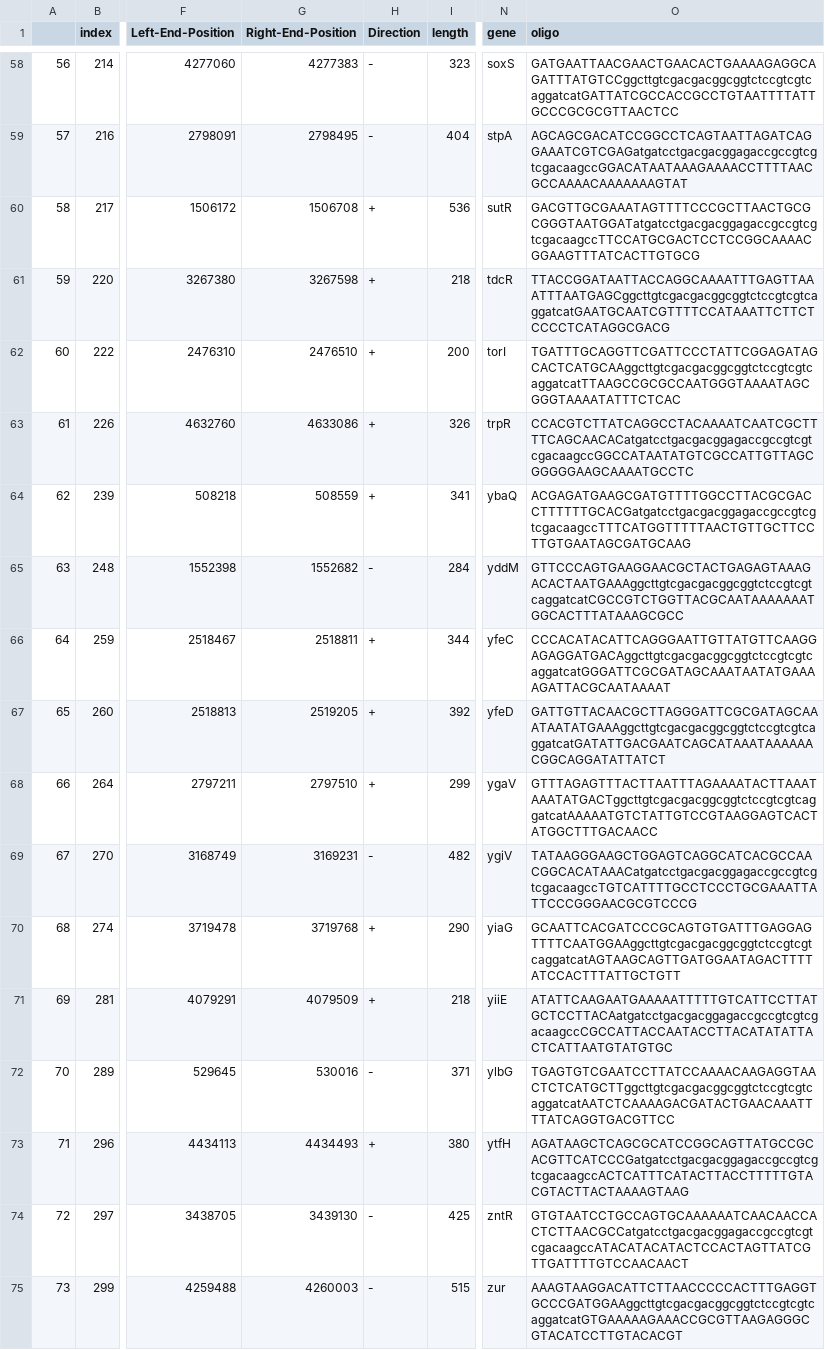
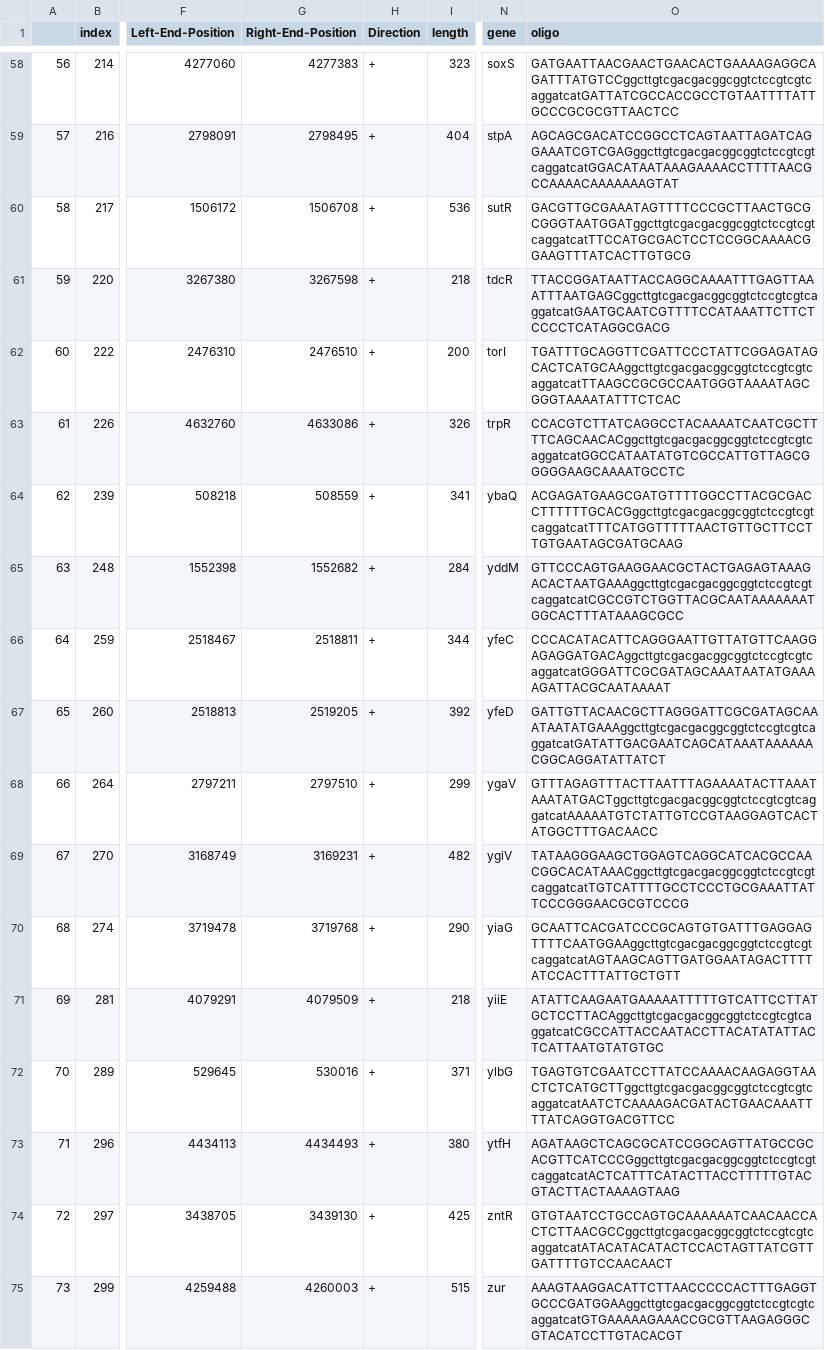
Before and after one commit to RPGroup-PBoC/Reg-Seq2, a CSV file: code/experimental_design/twist_order/orbit/twist_orbit_tf_del_AO_short.csv, drawn as a sheet; only a part is shown, gaps mark what is left out; the diff covers the shown part only; the diff names each change by its address in the sheet, - before the commit and + after, or states it on an @@ line.

```diff
--- a/code/experimental_design/twist_order/orbit/twist_orbit_tf_del_AO_short.csv
+++ b/code/experimental_design/twist_order/orbit/twist_orbit_tf_del_AO_short.csv
-H58:H59 (Direction): -
+H58:H59 (Direction): +
-O59 (oligo): AGCAGCGACATCCGGCCTCAGTAATTAGATCAGGAAATCGTCGAGatgatcctgacgacggagaccgccgtcgtcgacaagccGGACATAATAAAGAAAACCTTTTAACGCCAAAACAAAAAAAGTAT
+O59 (oligo): AGCAGCGACATCCGGCCTCAGTAATTAGATCAGGAAATCGTCGAGggcttgtcgacgacggcggtctccgtcgtcaggatcatGGACATAATAAAGAAAACCTTTTAACGCCAAAACAAAAAAAGTAT
-O60 (oligo): GACGTTGCGAAATAGTTTTCCCGCTTAACTGCGCGGGTAATGGATatgatcctgacgacggagaccgccgtcgtcgacaagccTTCCATGCGACTCCTCCGGCAAAACGGAAGTTTATCACTTGTGCG
+O60 (oligo): GACGTTGCGAAATAGTTTTCCCGCTTAACTGCGCGGGTAATGGATggcttgtcgacgacggcggtctccgtcgtcaggatcatTTCCATGCGACTCCTCCGGCAAAACGGAAGTTTATCACTTGTGCG
-O63 (oligo): CCACGTCTTATCAGGCCTACAAAATCAATCGCTTTTCAGCAACACatgatcctgacgacggagaccgccgtcgtcgacaagccGGCCATAATATGTCGCCATTGTTAGCGGGGGAAGCAAAATGCCTC
+O63 (oligo): CCACGTCTTATCAGGCCTACAAAATCAATCGCTTTTCAGCAACACggcttgtcgacgacggcggtctccgtcgtcaggatcatGGCCATAATATGTCGCCATTGTTAGCGGGGGAAGCAAAATGCCTC
-O64 (oligo): ACGAGATGAAGCGATGTTTTGGCCTTACGCGACCTTTTTTGCACGatgatcctgacgacggagaccgccgtcgtcgacaagccTTTCATGGTTTTTAACTGTTGCTTCCTTGTGAATAGCGATGCAAG
+O64 (oligo): ACGAGATGAAGCGATGTTTTGGCCTTACGCGACCTTTTTTGCACGggcttgtcgacgacggcggtctccgtcgtcaggatcatTTTCATGGTTTTTAACTGTTGCTTCCTTGTGAATAGCGATGCAAG
-H65 (Direction): -
+H65 (Direction): +
-H69 (Direction): -
+H69 (Direction): +
-O69 (oligo): TATAAGGGAAGCTGGAGTCAGGCATCACGCCAACGGCACATAAACatgatcctgacgacggagaccgccgtcgtcgacaagccTGTCATTTTGCCTCCCTGCGAAATTATTCCCGGGAACGCGTCCCG
+O69 (oligo): TATAAGGGAAGCTGGAGTCAGGCATCACGCCAACGGCACATAAACggcttgtcgacgacggcggtctccgtcgtcaggatcatTGTCATTTTGCCTCCCTGCGAAATTATTCCCGGGAACGCGTCCCG
-O71 (oligo): ATATTCAAGAATGAAAAATTTTTGTCATTCCTTATGCTCCTTACAatgatcctgacgacggagaccgccgtcgtcgacaagccCGCCATTACCAATACCTTACATATATTACTCATTAATGTATGTGC
+O71 (oligo): ATATTCAAGAATGAAAAATTTTTGTCATTCCTTATGCTCCTTACAggcttgtcgacgacggcggtctccgtcgtcaggatcatCGCCATTACCAATACCTTACATATATTACTCATTAATGTATGTGC
-H72 (Direction): -
+H72 (Direction): +
-O73 (oligo): AGATAAGCTCAGCGCATCCGGCAGTTATGCCGCACGTTCATCCCGatgatcctgacgacggagaccgccgtcgtcgacaagccACTCATTTCATACTTACCTTTTTGTACGTACTTACTAAAAGTAAG
+O73 (oligo): AGATAAGCTCAGCGCATCCGGCAGTTATGCCGCACGTTCATCCCGggcttgtcgacgacggcggtctccgtcgtcaggatcatACTCATTTCATACTTACCTTTTTGTACGTACTTACTAAAAGTAAG
-H74:H75 (Direction): -
+H74:H75 (Direction): +
-O74 (oligo): GTGTAATCCTGCCAGTGCAAAAAATCAACAACCACTCTTAACGCCatgatcctgacgacggagaccgccgtcgtcgacaagccATACATACATACTCCACTAGTTATCGTTGATTTTGTCCAACAACT
+O74 (oligo): GTGTAATCCTGCCAGTGCAAAAAATCAACAACCACTCTTAACGCCggcttgtcgacgacggcggtctccgtcgtcaggatcatATACATACATACTCCACTAGTTATCGTTGATTTTGTCCAACAACT
```
Also changed, not shown: 53 edited cells elsewhere in this file, code/experimental_design/twist_order/orbit/twist_orbit_tf_del_AO_long.csv, code/experimental_design/twist_order/orbit/twist_orbit_tf_del_FL_long.csv, 6 other files.
